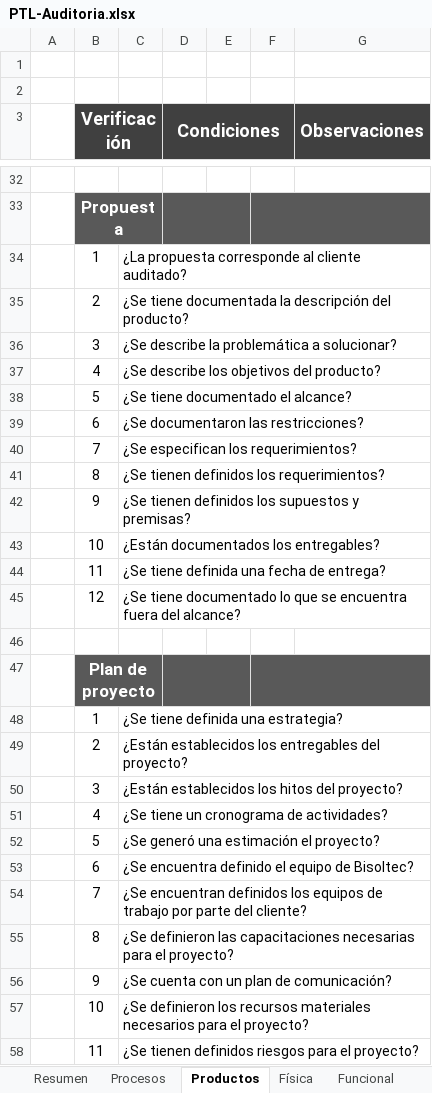
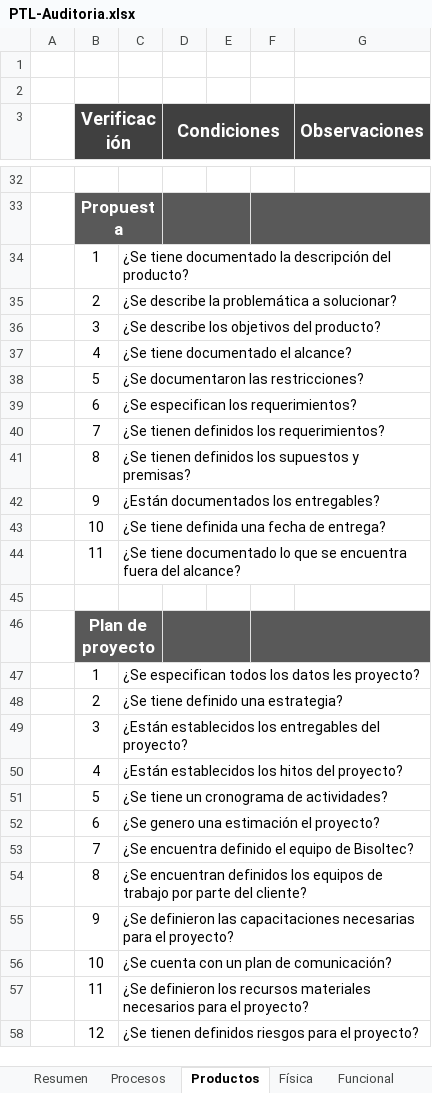
Before and after one commit to jovannyzepeda/Bisoltec, an Excel workbook: Organizacional/05/PTL-Auditoria.xlsx, sheet Productos, drawn as a sheet; only a part is shown, gaps mark what is left out; values as stored, in another font and other column widths than the file's, no borders; charts and pictures and conditional formats not drawn; removed rows and columns are numbered as before the commit, all else as after; the diff covers the shown part only; the diff names each change by its address in the sheet, - before the commit and + after, or states it on an @@ line.

Commit message:
Added files via upload
Plantilla actualizada

```diff
--- a/Organizacional/05/PTL-Auditoria.xlsx (sheet Productos)
+++ b/Organizacional/05/PTL-Auditoria.xlsx (sheet Productos)
-C34: ¿La propuesta corresponde al cliente auditado?
+C34: ¿Se tiene documentado la descripción del producto?
-row 35:  | 2 | ¿Se tiene documentada la descripción del producto?
-B35 (Verificación): 3
+B35 (Verificación): 2
-B36 (Verificación): 4
+B36 (Verificación): 3
-B37 (Verificación): 5
+B37 (Verificación): 4
-B38 (Verificación): 6
+B38 (Verificación): 5
-B39 (Verificación): 7
+B39 (Verificación): 6
-B40 (Verificación): 8
+B40 (Verificación): 7
-B41 (Verificación): 9
+B41 (Verificación): 8
-B42 (Verificación): 10
+B42 (Verificación): 9
-B43 (Verificación): 11
+B43 (Verificación): 10
-B44 (Verificación): 12
+B44 (Verificación): 11
-C47: ¿Se tiene definida una estrategia?
+C47: ¿Se especifican todos los datos les proyecto?
+row 48:  | 2 | ¿Se tiene definido una estrategia?
-B49 (Verificación): 2
+B49 (Verificación): 3
-B50 (Verificación): 3
+B50 (Verificación): 4
-B51 (Verificación): 4
+B51 (Verificación): 5
-row 52:  | 5 | ¿Se generó una estimación el proyecto?
+row 52:  | 6 | ¿Se genero una estimación el proyecto?
-B53 (Verificación): 6
+B53 (Verificación): 7
-B54 (Verificación): 7
+B54 (Verificación): 8
-B55 (Verificación): 8
+B55 (Verificación): 9
-B56 (Verificación): 9
+B56 (Verificación): 10
-B57 (Verificación): 10
+B57 (Verificación): 11
-B58 (Verificación): 11
+B58 (Verificación): 12
```
Also changed, not shown: 4 edited cells elsewhere in this sheet, formulas that keep their value, charts or pictures.
